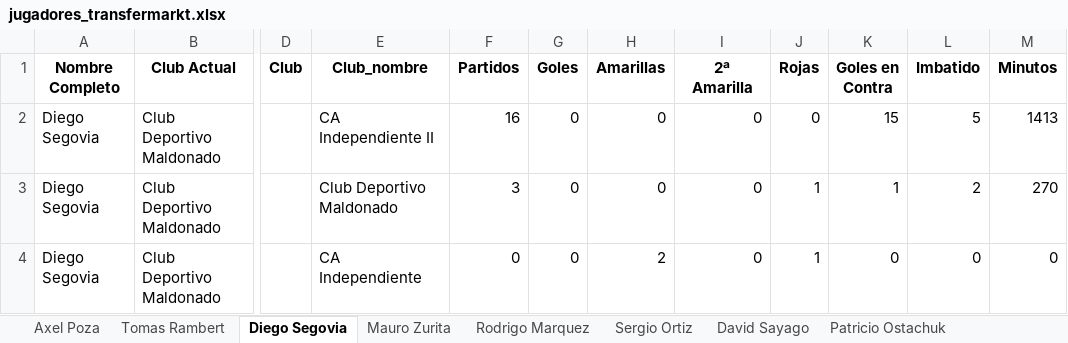
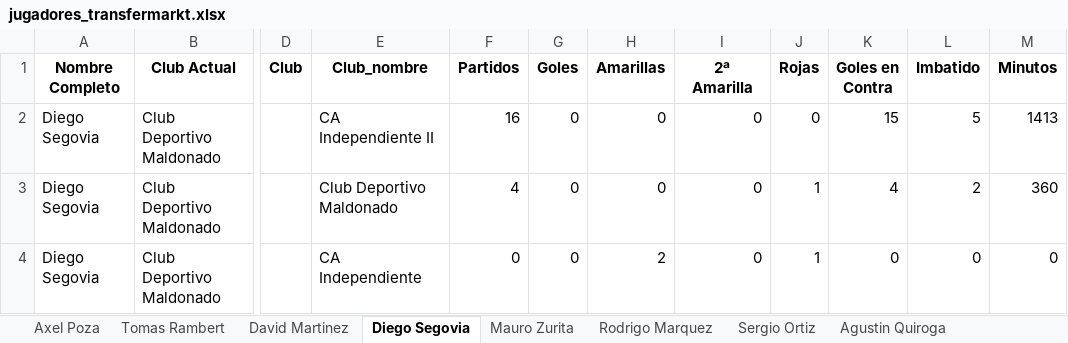
Before and after one commit to Independiente7L/infoavellared, an Excel workbook: jugadores_transfermarkt.xlsx, sheet Diego Segovia, drawn as a sheet; only a part is shown, gaps mark what is left out; values as stored, in another font and other column widths than the file's, no borders; the diff names each change by its address in the sheet, - before the commit and + after, or states it on an @@ line.

```diff
--- a/jugadores_transfermarkt.xlsx (sheet Diego Segovia)
+++ b/jugadores_transfermarkt.xlsx (sheet Diego Segovia)
-F3 (Partidos): 3
+F3 (Partidos): 4
-K3 (Goles en Contra): 1
+K3 (Goles en Contra): 4
-M3 (Minutos): 270
+M3 (Minutos): 360
```
Also changed, not shown: sheet Resumen, sheet David Sayago, other sheet tabs, proximos_partidos.xlsx, tm_completo.xlsx, 2 other files.
